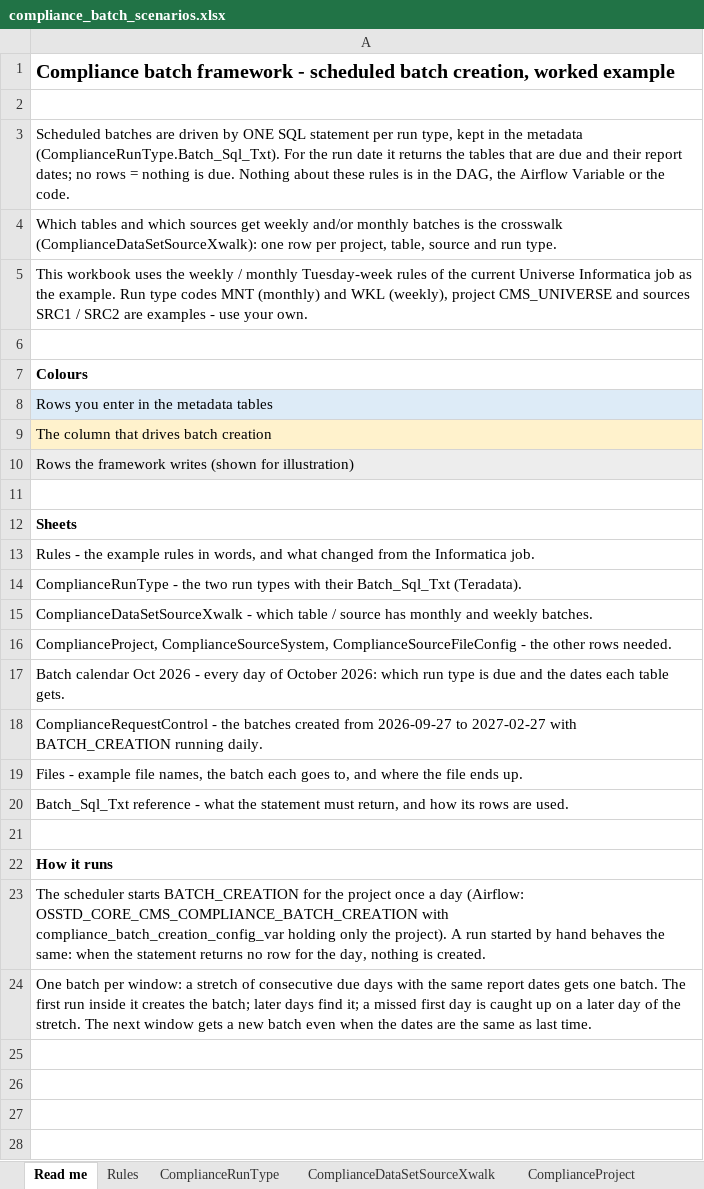
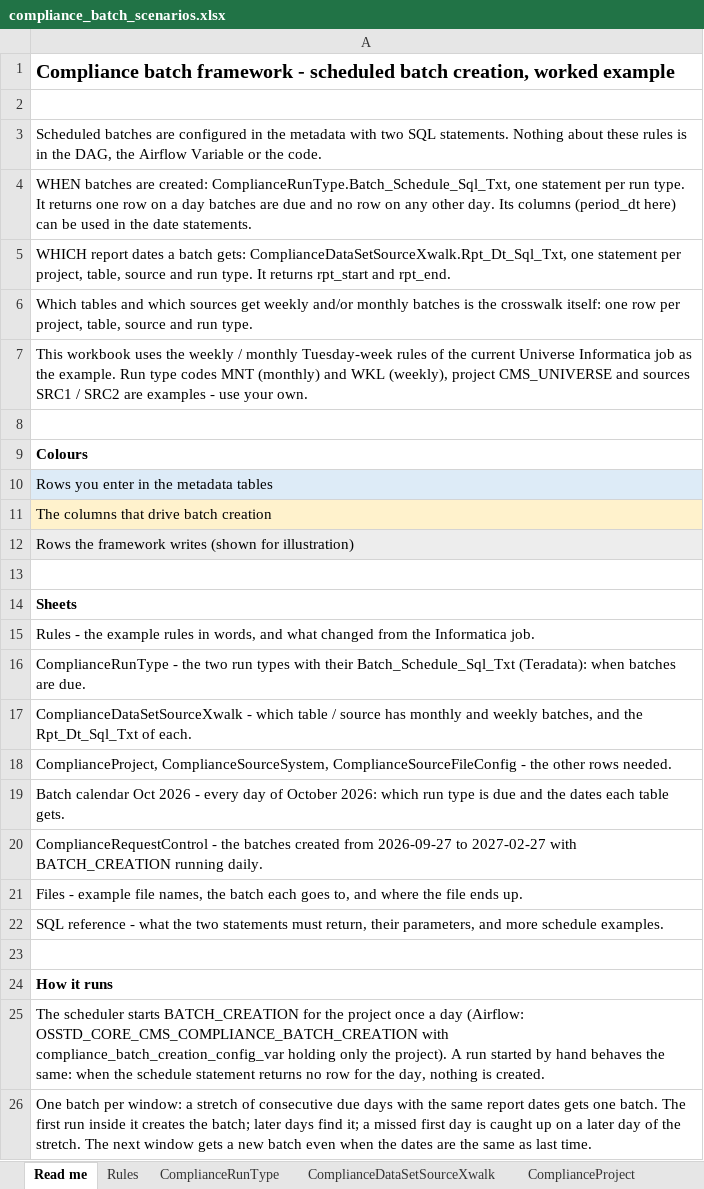
Before and after one commit to trinathgundavaram/framework, an Excel workbook: airflow/compliance_framework/examples/compliance_batch_scenarios.xlsx, sheet Read me, drawn as a sheet; values as stored, in another font and other column widths than the file's, no borders; addresses are those after the commit; the diff names each change by its address in the sheet, - before the commit and + after, or states it on an @@ line.

```diff
--- a/airflow/compliance_framework/examples/compliance_batch_scenarios.xlsx (sheet Read me)
+++ b/airflow/compliance_framework/examples/compliance_batch_scenarios.xlsx (sheet Read me)
-A3: …batches are driven by ONE SQL statement per run type, kept in the metadata (ComplianceRunType.Batch_Sql_Txt). For the run date it returns the tables that are due and their report dates; no rows = nothing is due. Nothing about…
+A3: …batches are configured in the metadata with two SQL statements. Nothing about…
-A4: Which tables and which sources get weekly and/or monthly batches is the crosswalk (ComplianceDataSetSourceXwalk): one row per project, table, source and run type.
+A4: WHEN batches are created: ComplianceRunType.Batch_Schedule_Sql_Txt, one statement per run type. It returns one row on a day batches are due and no row on any other day. Its columns (period_dt here) can be used in the date statements.
+row 5: WHICH report dates a batch gets: ComplianceDataSetSourceXwalk.Rpt_Dt_Sql_Txt, one statement per project, table, source and run type. It returns rpt_start and rpt_end.
+row 6: Which tables and which sources get weekly and/or monthly batches is the crosswalk itself: one row per project, table, source and run type.
-A11: The column that drives batch creation
+A11: The columns that drive batch creation
-A16: …with their Batch_Sql_Txt (Teradata).
+A16: …with their Batch_Schedule_Sql_Txt (Teradata): when batches are due.
-A17: …and weekly batches.
+A17: …and weekly batches, and the Rpt_Dt_Sql_Txt of each.
-A22: Batch_Sql_Txt reference - what the statement must return, and how its rows are used.
+A22: SQL reference - what the two statements must return, their parameters, and more schedule examples.
-A25: …when the statement returns…
+A25: …when the schedule statement returns…
```
Also changed, not shown: sheet SQL reference, sheet Rules, sheet ComplianceDataSetSourceXwalk, sheet ComplianceRunType, other sheet tabs, 22 other files.
